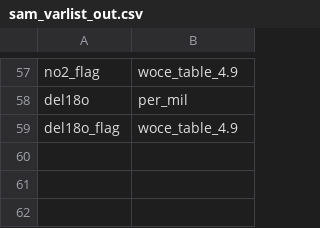
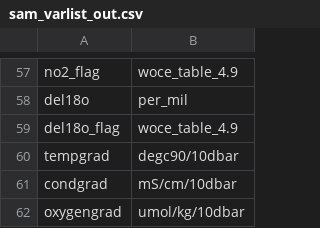
Before and after one commit to NOC-OCP/ocp_hydro_matlab, a CSV file: templates/sam_varlist_out.csv, drawn as a sheet; only a part is shown, gaps mark what is left out.

```diff
--- a/templates/sam_varlist_out.csv
+++ b/templates/sam_varlist_out.csv
@@ -59 +59,4 @@ del18o,per_mil
 del18o_flag,woce_table_4.9
+tempgrad,degc90/10dbar
+condgrad,mS/cm/10dbar
+oxygengrad,umol/kg/10dbar
```
Also changed, not shown: templates/sam_varlist.csv, 29 other files.
